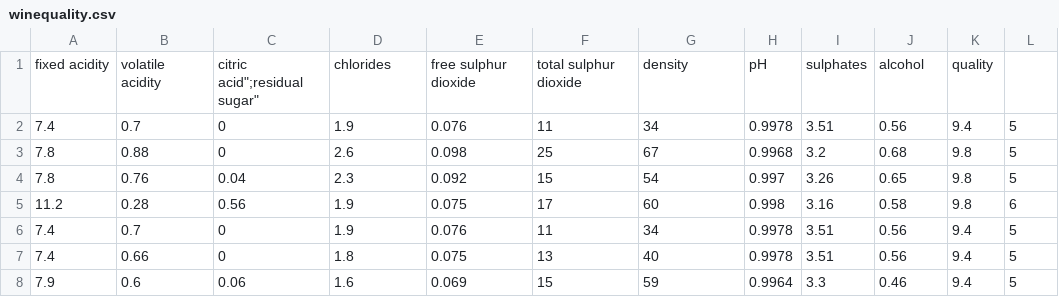
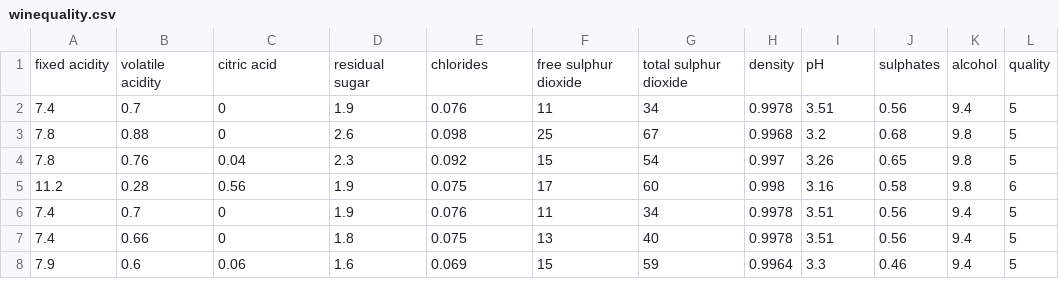
Before and after one commit to ksynnott/VM-DS-Data, a CSV file: winequality.csv, drawn as a sheet; only a part is shown.

Commit message:
Update winequality.csv

```diff
--- a/winequality.csv
+++ b/winequality.csv
@@ -1,2 +1,2 @@
-"fixed acidity";"volatile acidity";"citric acid"";"residual sugar";"chlorides";"free sulphur dioxide";"total sulphur dioxide";"density";"pH";"sulphates";"alcohol";"quality"
+"fixed acidity";"volatile acidity";"citric acid";"residual sugar";"chlorides";"free sulphur dioxide";"total sulphur dioxide";"density";"pH";"sulphates";"alcohol";"quality"
 7.4;0.7;0;1.9;0.076;11;34;0.9978;3.51;0.56;9.4;5
```
